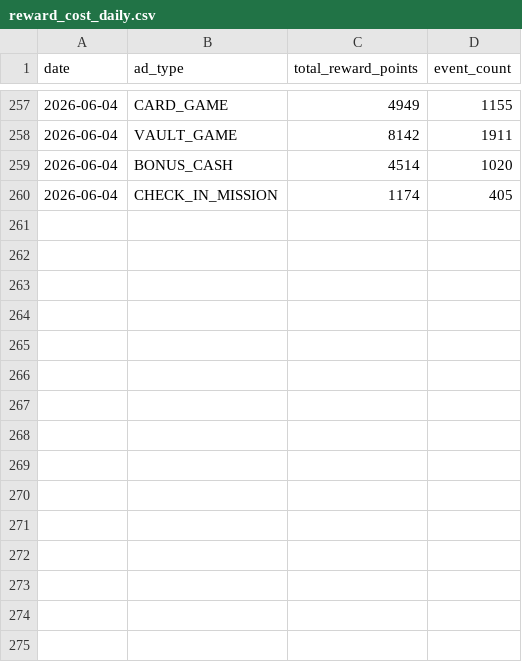
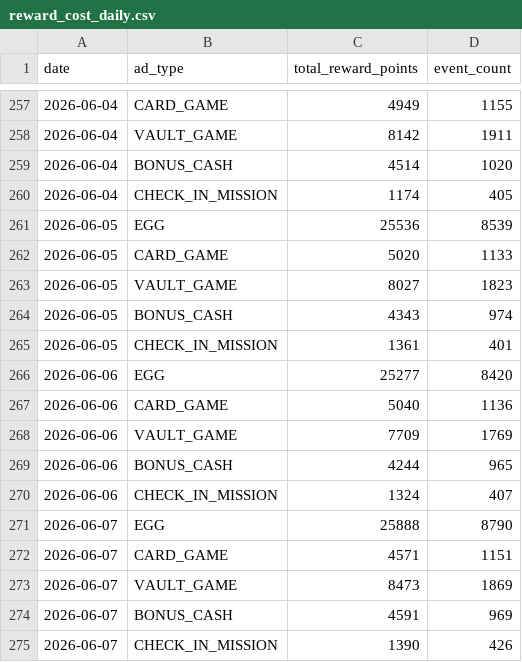
Before and after one commit to dongwonlee222/golden-goose-report, a CSV file: reward_cost_daily.csv, drawn as a sheet; only a part is shown, gaps mark what is left out; the diff names each change by its address in the sheet, - before the commit and + after, or states it on an @@ line.

```diff
--- a/reward_cost_daily.csv
+++ b/reward_cost_daily.csv
+row 261: 2026-06-05 | EGG | 25536 | 8539
+row 262: 2026-06-05 | CARD_GAME | 5020 | 1133
+row 263: 2026-06-05 | VAULT_GAME | 8027 | 1823
+row 264: 2026-06-05 | BONUS_CASH | 4343 | 974
+row 265: 2026-06-05 | CHECK_IN_MISSION | 1361 | 401
+row 266: 2026-06-06 | EGG | 25277 | 8420
+row 267: 2026-06-06 | CARD_GAME | 5040 | 1136
+row 268: 2026-06-06 | VAULT_GAME | 7709 | 1769
+row 269: 2026-06-06 | BONUS_CASH | 4244 | 965
+row 270: 2026-06-06 | CHECK_IN_MISSION | 1324 | 407
+row 271: 2026-06-07 | EGG | 25888 | 8790
+row 272: 2026-06-07 | CARD_GAME | 4571 | 1151
+row 273: 2026-06-07 | VAULT_GAME | 8473 | 1869
+row 274: 2026-06-07 | BONUS_CASH | 4591 | 969
+row 275: 2026-06-07 | CHECK_IN_MISSION | 1390 | 426
```
Also changed, not shown: giftcard_daily.csv, golden_goose_daily_master.csv, 8 other files.
